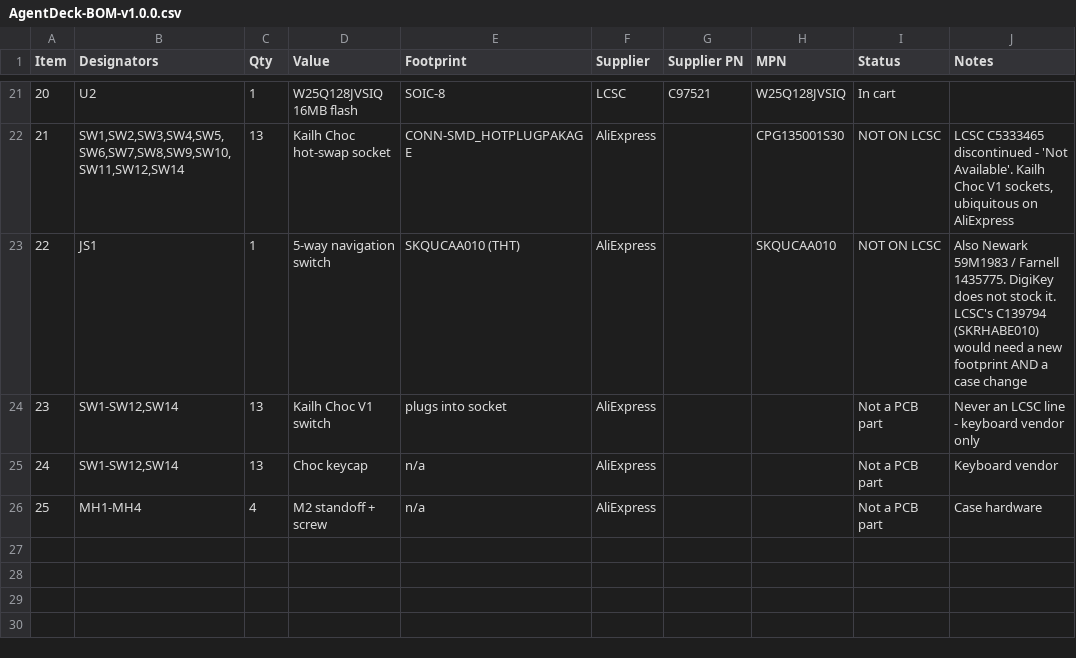
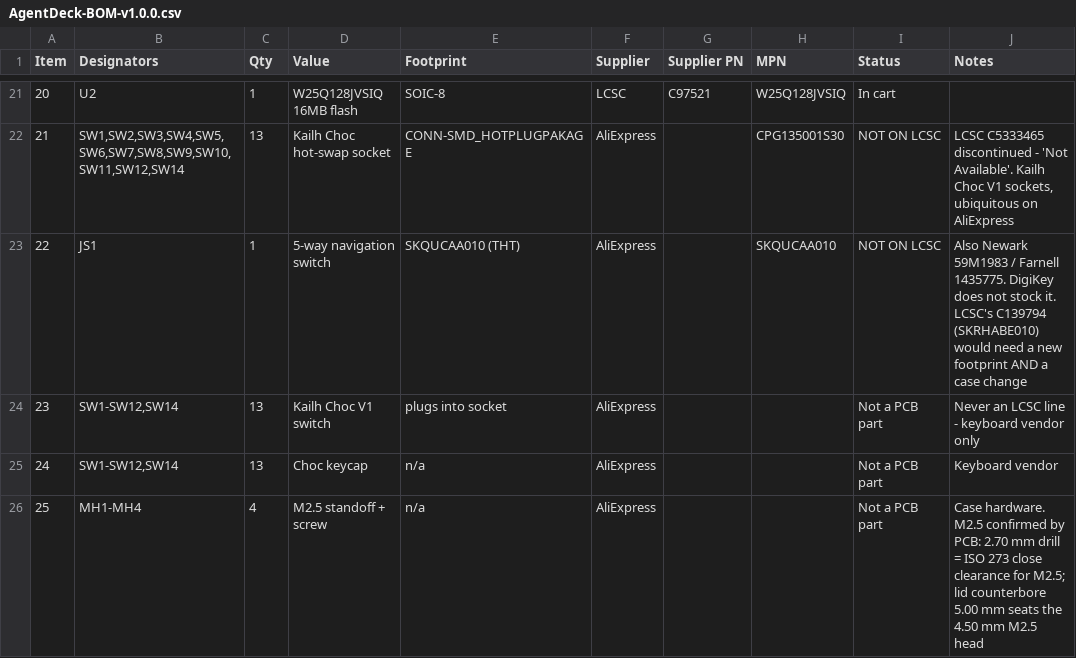
Before and after one commit to Brillar0101/agentdeck, a CSV file: fab/AgentDeck-BOM-v1.0.0.csv, drawn as a sheet; only a part is shown, gaps mark what is left out.

Commit message:
grow board to 95mm
Board 95.1x95.1 (was 90x90): outline +2.5mm/side, corner arcs r6 preserved.
MH1-4 moved to (3.086,3.086)+mirrors, M2.5 confirmed (BOM corrected from M2).
J1 USB-C moved to y=2.87, face 0.15mm inside the new edge. U1 down 2mm to (45,86).
All pours expanded to -2.20..92.20. Full reroute with freerouting 2.3.0
(2.2.4 hangs; 2.3.0 fixes it - #739). DRC: 0 errors, 42 warnings.

KNOWN OPEN (2 ratsnest lines, fix by hand in pcbnew):
 - U1 pin 19 (TESTEN->GND): dogleg laid at (44.0,82.57)->(43.66,84.85) into EP
   but the pad does not register touching tracks; verify/redraw in GUI.
 - U1 pin 10 (IOVDD): unrouted; via-blocked cage (K1/K5 In1, K8/K9 B.Cu,
   K6 diag). +3V3 F.Cu bridge passes overhead at x~41.4 for a GUI hookup.

Case regenerated parametrically (enclosure/src/generate_case.py, new):
100.2mm shells, M2.5 button-head + heat-set stack, 14mm flared USB slot,
LED windows, BOOTSEL pinhole. Old non-manifold STLs replaced (0 bad edges).
Blender assembly updated; Lucide icons on caps; docs to 95x95.

```diff
--- a/fab/AgentDeck-BOM-v1.0.0.csv
+++ b/fab/AgentDeck-BOM-v1.0.0.csv
@@ -25,2 +25,2 @@ Item,Designators,Qty,Value,Footprint,Supplier,Supplier PN,MPN,Status,Notes
 24,"SW1-SW12,SW14",13,Choc keycap,n/a,AliExpress,,,Not a PCB part,Keyboard vendor
-25,MH1-MH4,4,M2 standoff + screw,n/a,AliExpress,,,Not a PCB part,Case hardware
+25,MH1-MH4,4,M2.5 standoff + screw,n/a,AliExpress,,,Not a PCB part,"Case hardware. M2.5 confirmed by PCB: 2.70 mm drill = ISO 273 close clearance for M2.5; lid counterbore 5.00 mm seats the 4.50 mm M2.5 head"
```
Also changed, not shown: 57 other files.
